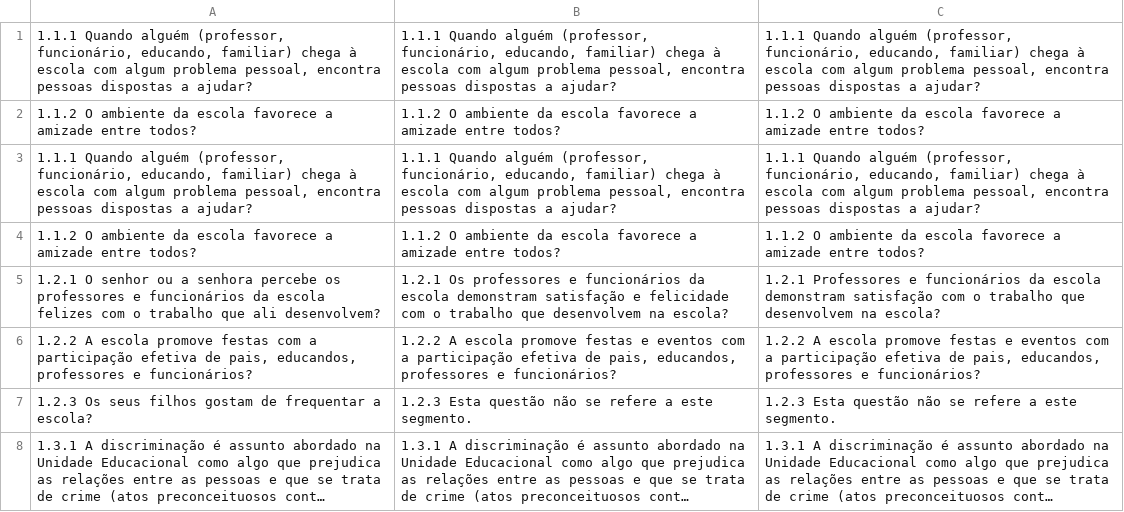
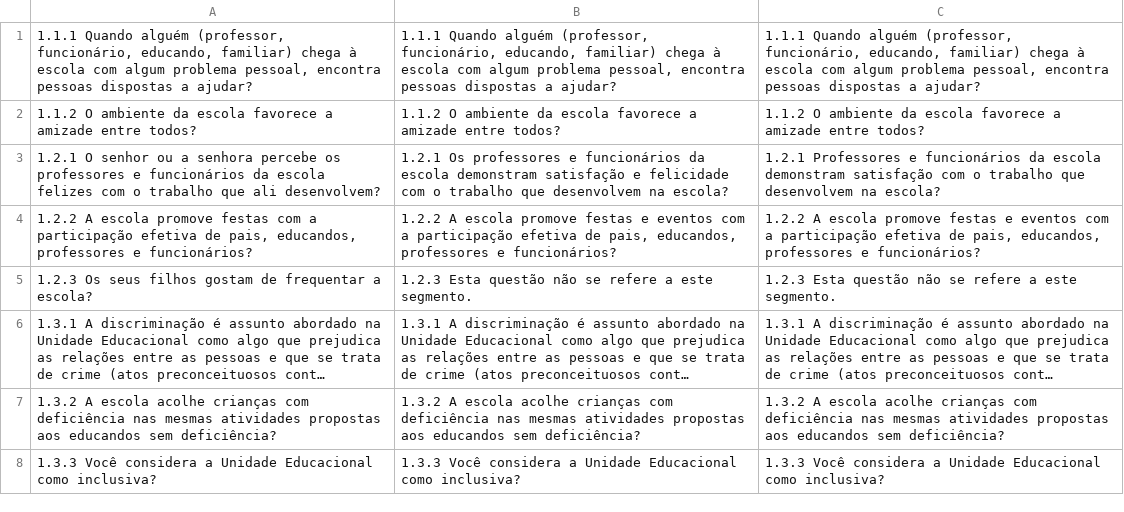
Before and after one commit to sti-ipf/avalia-osasco, a CSV file: doc/EMEI_creche_instrumental_teste_Vizir.csv, drawn as a sheet; only a part is shown; the shorter side is filled out with more unchanged rows; long unchanged cells end in …; the diff names each change by its address in the sheet, - before the commit and + after, or states it on an @@ line.

```diff
--- a/doc/EMEI_creche_instrumental_teste_Vizir.csv
+++ b/doc/EMEI_creche_instrumental_teste_Vizir.csv
-row 3: 1.1.1 Quando alguém (professor, funcionário, educando, familiar) chega à escola com algum problema pessoal, encontra pessoas dispostas a ajudar? | 1.1.1 Quando alguém (professor, funcionário, educando, familiar) chega à escola com algum problema pessoal, encontra pessoas dispostas a ajudar? | 1.1.1 Quando alguém (professor, funcionário, educando, familiar) chega à escola com algum problema pessoal, encontra pessoas dispostas a ajudar?
-row 4: 1.1.2 O ambiente da escola favorece a amizade entre todos? | 1.1.2 O ambiente da escola favorece a amizade entre todos? | 1.1.2 O ambiente da escola favorece a amizade entre todos?
```
Also changed, not shown: 9 other files.
